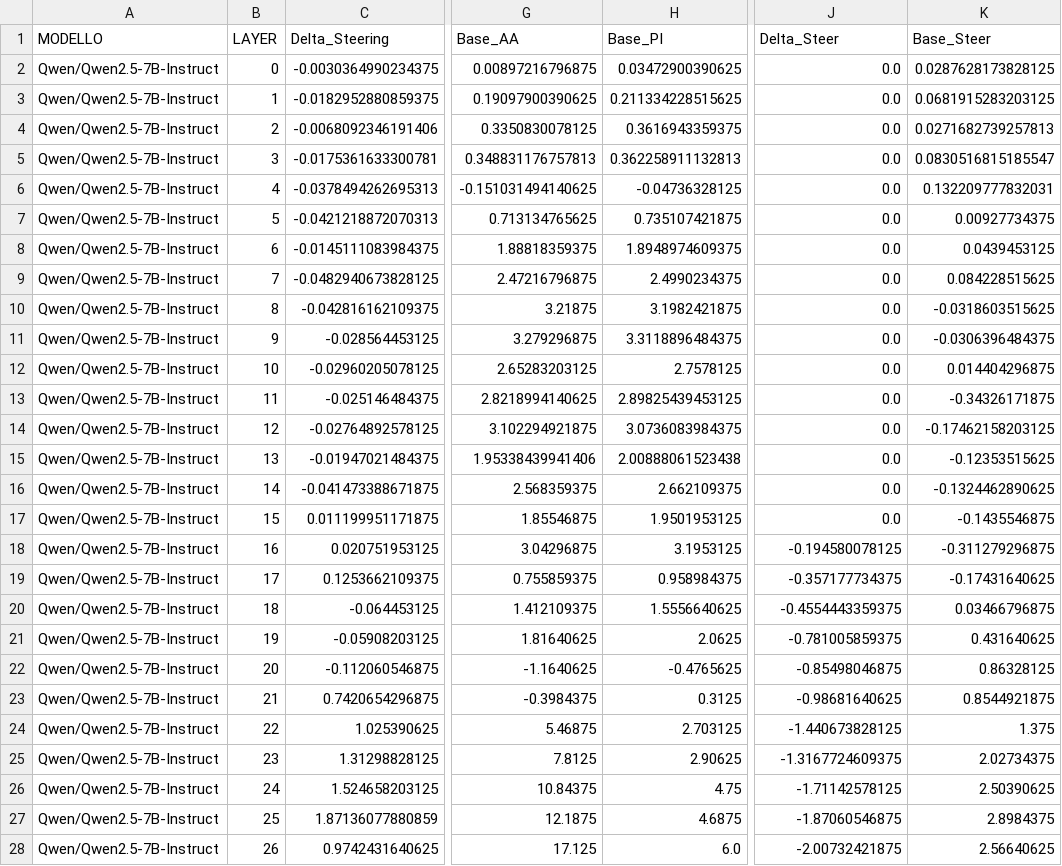
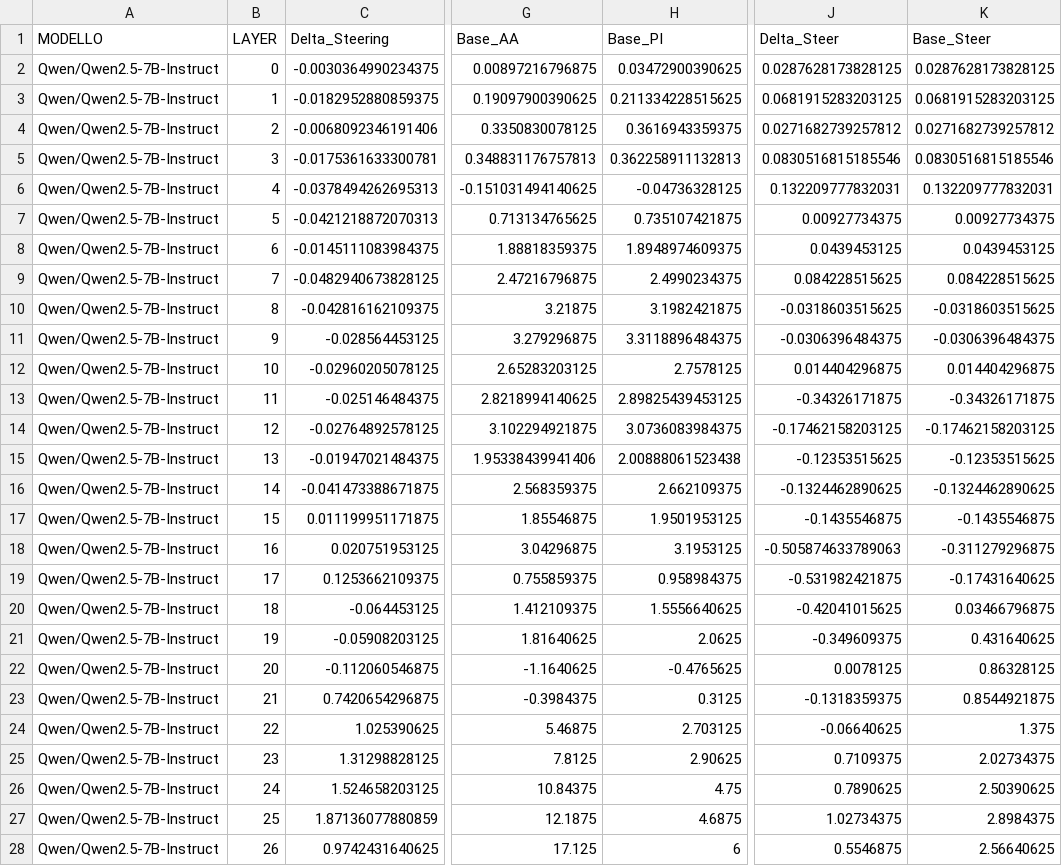
Before and after one commit to samuelezanetti1-maker/Thesis, a CSV file: CSV tesi/Logit_Lens/Risultati_Contrastive_All_Layers_fallimenti.csv, drawn as a sheet; only a part is shown, gaps mark what is left out; the diff covers the shown part only; the diff names each change by its address in the sheet, - before the commit and + after, or states it on an @@ line.

```diff
--- a/CSV tesi/Logit_Lens/Risultati_Contrastive_All_Layers_fallimenti.csv
+++ b/CSV tesi/Logit_Lens/Risultati_Contrastive_All_Layers_fallimenti.csv
-J2 (Delta_Steer): 0.0
+J2 (Delta_Steer): 0.0287628173828125
-J3 (Delta_Steer): 0.0
+J3 (Delta_Steer): 0.0681915283203125
-J4 (Delta_Steer): 0.0
+J4 (Delta_Steer): 0.0271682739257812
-K4 (Base_Steer): 0.0271682739257813
+K4 (Base_Steer): 0.0271682739257812
-J5 (Delta_Steer): 0.0
+J5 (Delta_Steer): 0.0830516815185546
-K5 (Base_Steer): 0.0830516815185547
+K5 (Base_Steer): 0.0830516815185546
-J6 (Delta_Steer): 0.0
+J6 (Delta_Steer): 0.132209777832031
-J7 (Delta_Steer): 0.0
+J7 (Delta_Steer): 0.00927734375
-J8 (Delta_Steer): 0.0
+J8 (Delta_Steer): 0.0439453125
-J9 (Delta_Steer): 0.0
+J9 (Delta_Steer): 0.084228515625
-J10 (Delta_Steer): 0.0
+J10 (Delta_Steer): -0.0318603515625
-J11 (Delta_Steer): 0.0
+J11 (Delta_Steer): -0.0306396484375
-J12 (Delta_Steer): 0.0
+J12 (Delta_Steer): 0.014404296875
-J13 (Delta_Steer): 0.0
+J13 (Delta_Steer): -0.34326171875
-J14 (Delta_Steer): 0.0
+J14 (Delta_Steer): -0.17462158203125
-J15 (Delta_Steer): 0.0
+J15 (Delta_Steer): -0.12353515625
-J16 (Delta_Steer): 0.0
+J16 (Delta_Steer): -0.1324462890625
-J17 (Delta_Steer): 0.0
+J17 (Delta_Steer): -0.1435546875
-J18 (Delta_Steer): -0.194580078125
+J18 (Delta_Steer): -0.505874633789063
-J19 (Delta_Steer): -0.357177734375
+J19 (Delta_Steer): -0.531982421875
-J20 (Delta_Steer): -0.4554443359375
+J20 (Delta_Steer): -0.42041015625
-J21 (Delta_Steer): -0.781005859375
+J21 (Delta_Steer): -0.349609375
-J22 (Delta_Steer): -0.85498046875
+J22 (Delta_Steer): 0.0078125
-J23 (Delta_Steer): -0.98681640625
+J23 (Delta_Steer): -0.1318359375
-J24 (Delta_Steer): -1.440673828125
+J24 (Delta_Steer): -0.06640625
-J25 (Delta_Steer): -1.3167724609375
+J25 (Delta_Steer): 0.7109375
-J26 (Delta_Steer): -1.71142578125
+J26 (Delta_Steer): 0.7890625
-J27 (Delta_Steer): -1.87060546875
+J27 (Delta_Steer): 1.02734375
-H28 (Base_PI): 6.0
+H28 (Base_PI): 6
-J28 (Delta_Steer): -2.00732421875
+J28 (Delta_Steer): 0.5546875
```
Also changed, not shown: 129 edited cells elsewhere in this file, CSV tesi/Logit_Lens/Risultati_Contrastive_All_Layers.csv, CSV tesi/Logit_Lens/Risultati_Sweep_Steering.csv, 32 other files.
